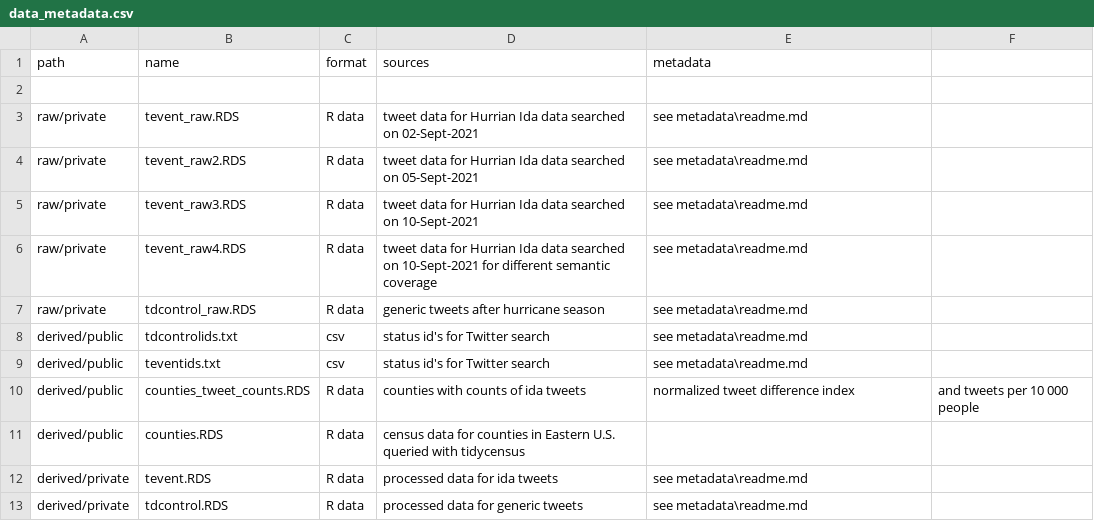
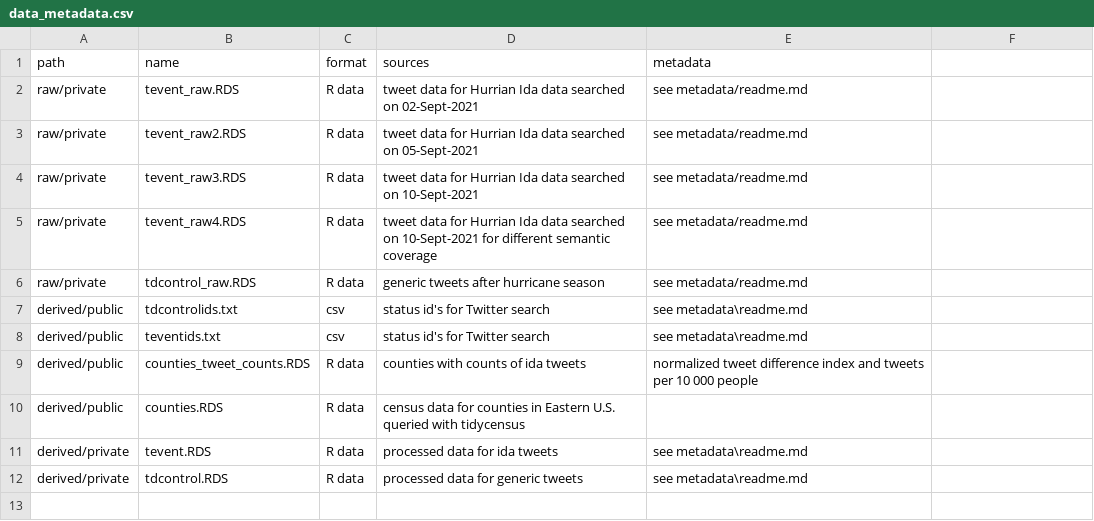
Before and after one commit to emilyzhou112/OR-Dorian-RP, a CSV file: data/data_metadata.csv, drawn as a sheet; removed rows and columns are numbered as before the commit, all else as after; the diff names each change by its address in the sheet, - before the commit and + after, or states it on an @@ line.

Commit message:
Update data_metadata.csv

```diff
--- a/data/data_metadata.csv
+++ b/data/data_metadata.csv
-row 2: (empty)
-E2:E6 (metadata): see metadata\readme.md
+E2:E6 (metadata): see metadata/readme.md
-E9 (metadata): …difference index
+E9 (metadata): …difference index and tweets per 10 000 people
-F9: and tweets per 10 000 people
+F9: (empty)
```
